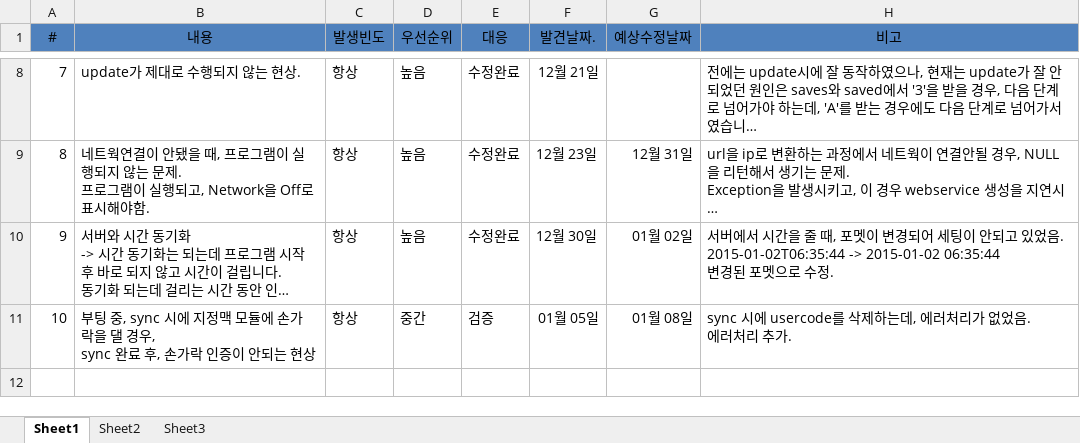
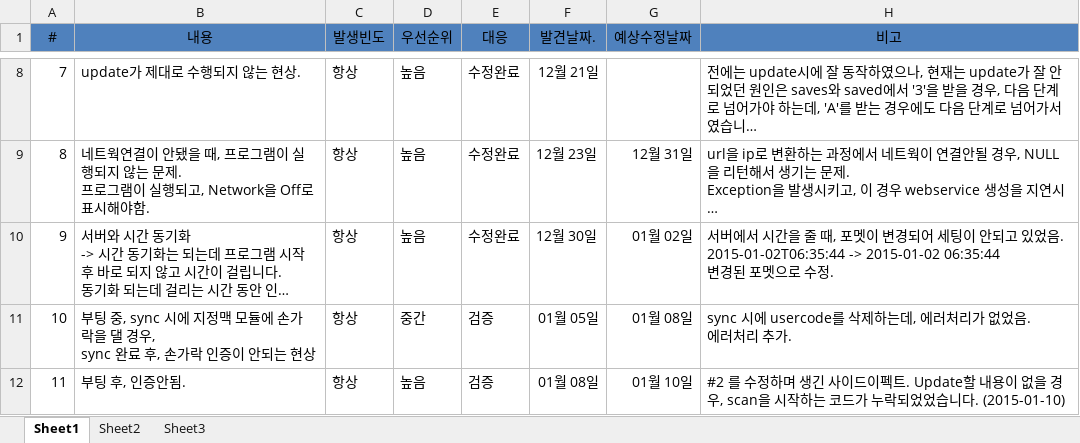
Before and after one commit to mike-kang/Project_fb, an Excel workbook: bug/buglist.xlsx, sheet Sheet1, drawn as a sheet; only a part is shown, gaps mark what is left out; long unchanged cells end in …; values as stored, in another font and other column widths than the file's, no borders; the diff names each change by its address in the sheet, - before the commit and + after, or states it on an @@ line.

```diff
--- a/bug/buglist.xlsx (sheet Sheet1)
+++ b/bug/buglist.xlsx (sheet Sheet1)
+row 12: 11 | 부팅 후, 인증안됨. | 항상 | 높음 | 검증 | 01월 08일 | 01월 10일 | #2 를 수정하며 생긴 사이드이펙트. Update할 내용이 없을 경우, scan을 시작하는 코드가 누락되었었습니다. (2015-01-10)
```
Also changed, not shown: 3 other files.
